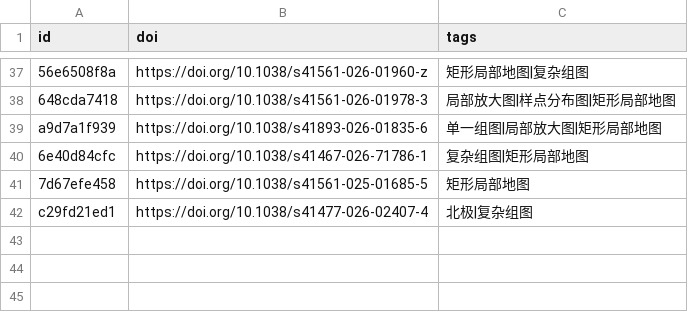
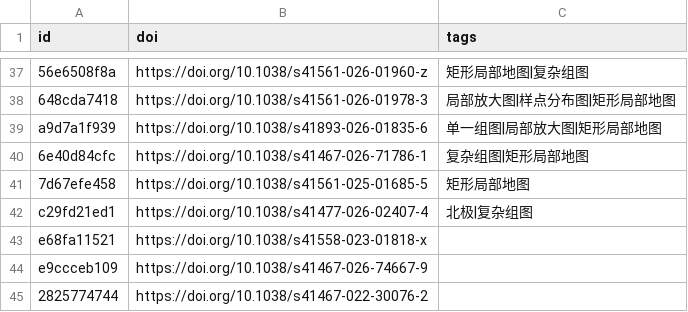
Before and after one commit to zbhgis/GeoSciPlot, a CSV file: meta/titles.csv, drawn as a sheet; only a part is shown, gaps mark what is left out.

```diff
--- a/meta/titles.csv
+++ b/meta/titles.csv
@@ -42 +42,4 @@ a9d7a1f939,https://doi.org/10.1038/s41893-026-01835-6,单一组图|局部放大
 c29fd21ed1,https://doi.org/10.1038/s41477-026-02407-4,北极|复杂组图
+e68fa11521,https://doi.org/10.1038/s41558-023-01818-x,
+e9ccceb109,https://doi.org/10.1038/s41467-026-74667-9,
+2825774744,https://doi.org/10.1038/s41467-022-30076-2,
```
Also changed, not shown: 15 other files.
